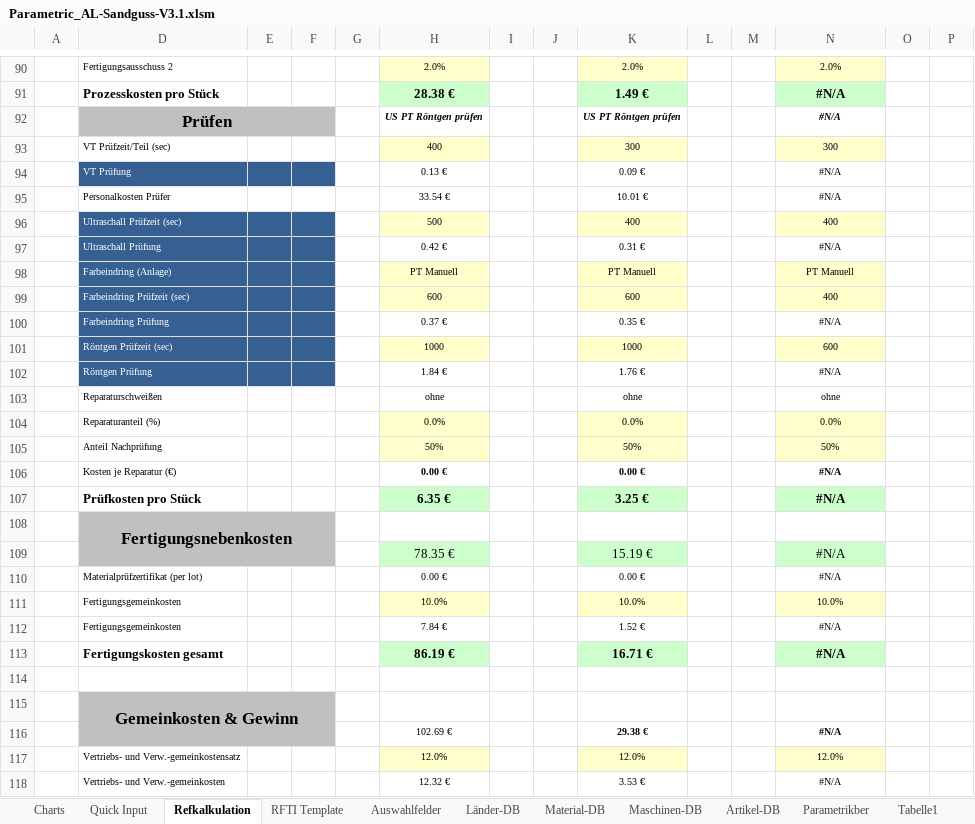
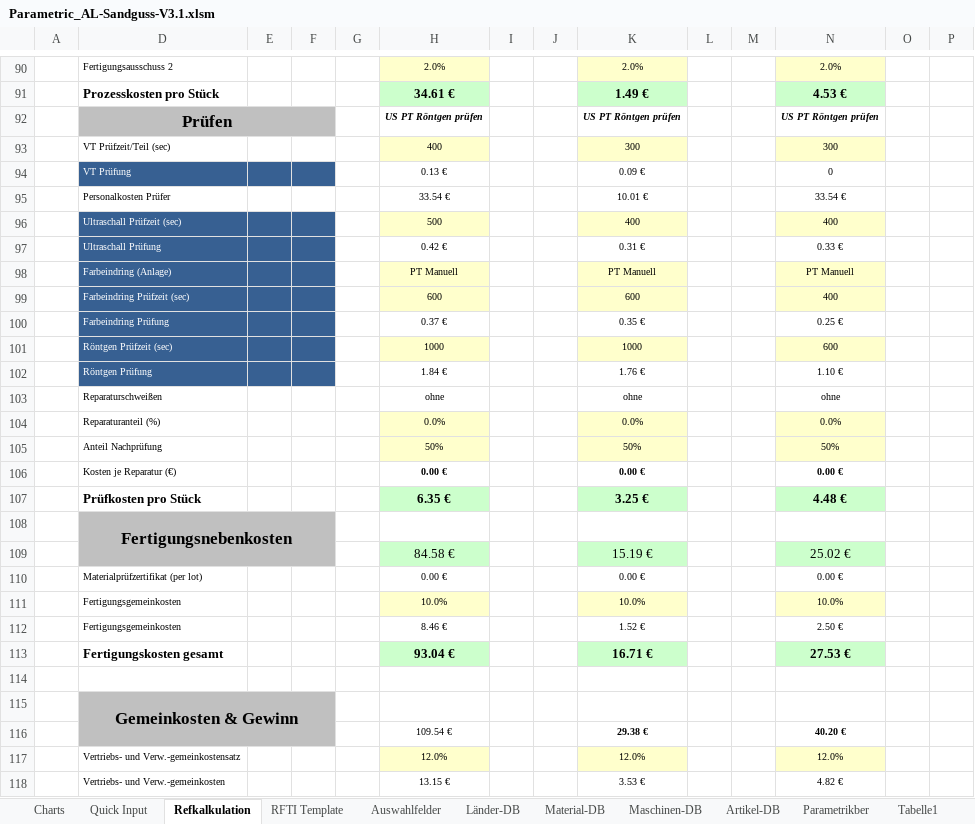
Before and after one commit to sd-ra/GussKalk, an Excel workbook: Excel/Parametric_AL-Sandguss-V3.1.xlsm, sheet Refkalkulation, drawn as a sheet; only a part is shown, gaps mark what is left out; values as stored, in another font and other column widths than the file's, no borders; charts and pictures and conditional formats not drawn; 2 other sheets too large or unreadable and not compared; removed rows and columns are numbered as before the commit, all else as after; rows hold the shown columns only; the diff covers the shown part only; the diff names each change by its address in the sheet, - before the commit and + after, or states it on an @@ line.

```diff
--- a/Excel/Parametric_AL-Sandguss-V3.1.xlsm (sheet Refkalkulation)
+++ b/Excel/Parametric_AL-Sandguss-V3.1.xlsm (sheet Refkalkulation)
-H91: 28.38 €
+H91: 34.61 €
-N91: #N/A
+N91: 4.53 €
-N92: #N/A
+N92: US PT Röntgen prüfen
-N94: #N/A
+N94: 0
-N95: #N/A
+N95: 33.54 €
-N97: #N/A
+N97: 0.33 €
-N100: #N/A
+N100: 0.25 €
-N102: #N/A
+N102: 1.10 €
-N106: #N/A
+N106: 0.00 €
-N107: #N/A
+N107: 4.48 €
-row 109:  |  |  |  |  | 78.35 € |  |  | 15.19 € |  |  | #N/A
+row 109:  |  |  |  |  | 84.58 € |  |  | 15.19 € |  |  | 25.02 €
-N110: #N/A
+N110: 0.00 €
-H112: 7.84 €
+H112: 8.46 €
-N112: #N/A
+N112: 2.50 €
-H113: 86.19 €
+H113: 93.04 €
-N113: #N/A
+N113: 27.53 €
-row 116:  |  |  |  |  | 102.69 € |  |  | 29.38 € |  |  | #N/A
+row 116:  |  |  |  |  | 109.54 € |  |  | 29.38 € |  |  | 40.20 €
-H118: 12.32 €
+H118: 13.15 €
-N118: #N/A
+N118: 4.82 €
```
Also changed, not shown: 87 edited cells and cell formats elsewhere in this sheet, sheet Parametrikber, sheet Charts, charts or pictures.
